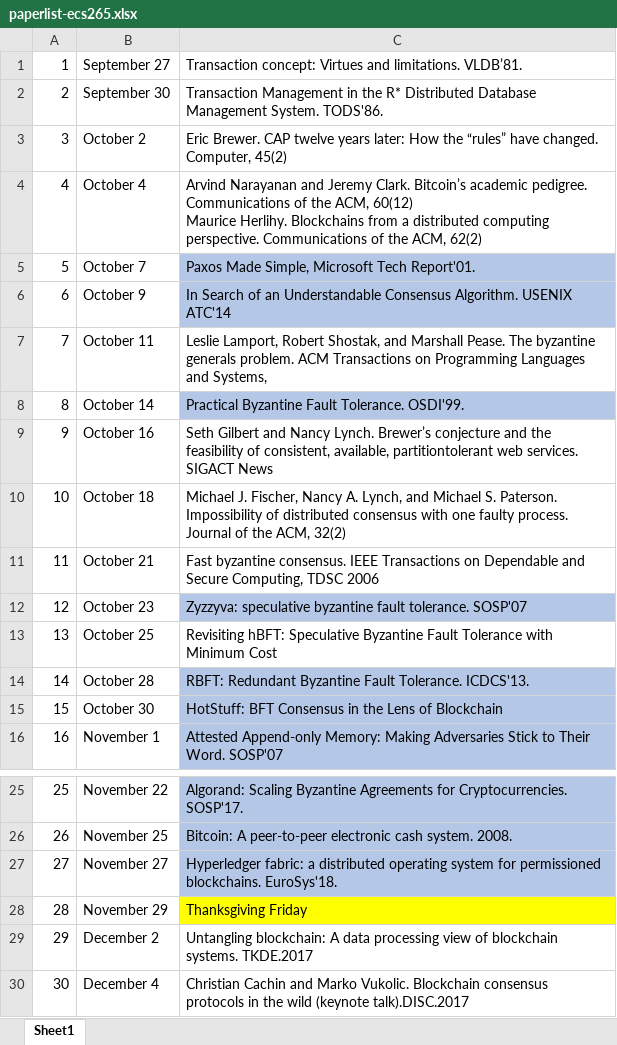
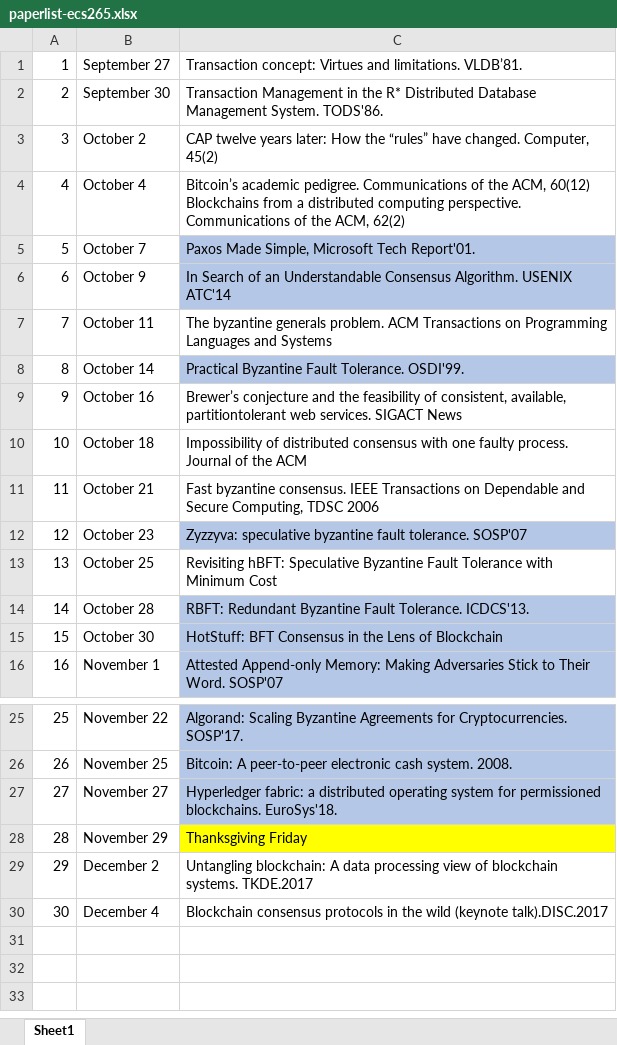
Before and after one commit to msadoghi/msadoghi.github.io, an Excel workbook: ecs265-fall-2019/paperlist-ecs265.xlsx, sheet Sheet1, drawn as a sheet; only a part is shown, gaps mark what is left out; values as stored, in another font and other column widths than the file's, no borders; ↵ is a line break in a cell; the diff names each change by its address in the sheet, - before the commit and + after, or states it on an @@ line.

```diff
--- a/ecs265-fall-2019/paperlist-ecs265.xlsx (sheet Sheet1)
+++ b/ecs265-fall-2019/paperlist-ecs265.xlsx (sheet Sheet1)
-C3: Eric Brewer. CAP twelve…
+C3: CAP twelve…
-C4: Arvind Narayanan and Jeremy Clark. Bitcoin’s academic pedigree. Communications of the ACM, 60(12) ↵ Maurice Herlihy. Blockchains from…
+C4: Bitcoin’s academic pedigree. Communications of the ACM, 60(12) ↵ Blockchains from…
-C7: Leslie Lamport, Robert Shostak, and Marshall Pease. The byzantine generals problem. ACM Transactions on Programming Languages and Systems,
+C7: The byzantine generals problem. ACM Transactions on Programming Languages and Systems
-C9: Seth Gilbert and Nancy Lynch. Brewer’s conjecture…
+C9: Brewer’s conjecture…
-C10: Michael J. Fischer, Nancy A. Lynch, and Michael S. Paterson. Impossibility of distributed consensus with one faulty process. Journal of the ACM, 32(2)
+C10: Impossibility of distributed consensus with one faulty process. Journal of the ACM
-C30: Christian Cachin and Marko Vukolic. Blockchain consensus…
+C30: Blockchain consensus…
```
Also changed, not shown: 2 other files.
